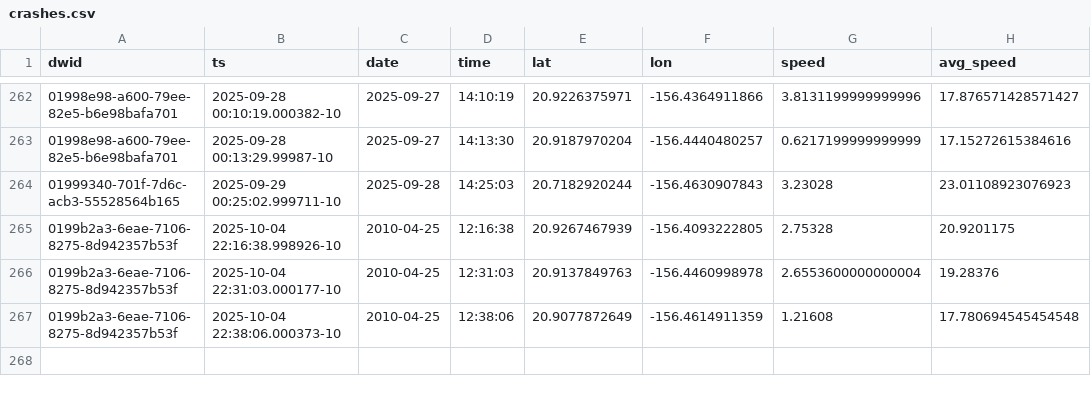
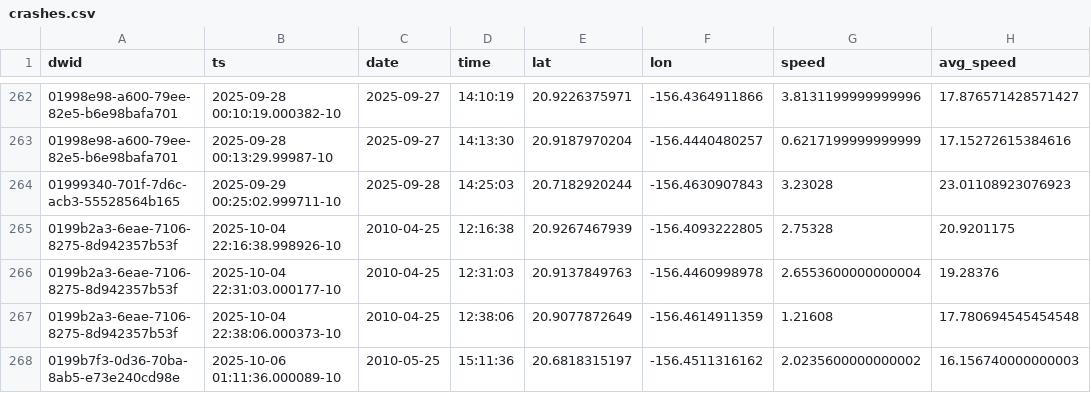
Before and after one commit to dustin/dwp, a CSV file: web/src/data/crashes.csv, drawn as a sheet; only a part is shown, gaps mark what is left out; the diff names each change by its address in the sheet, - before the commit and + after, or states it on an @@ line.

```diff
--- a/web/src/data/crashes.csv
+++ b/web/src/data/crashes.csv
+row 268: 0199b7f3-0d36-70ba-8ab5-e73e240cd98e | 2025-10-06 01:11:36.000089-10 | 2010-05-25 | 15:11:36 | 20.6818315197 | -156.4511316162 | 2.0235600000000002 | 16.156740000000003
```
Also changed, not shown: web/src/data/runs.csv.
